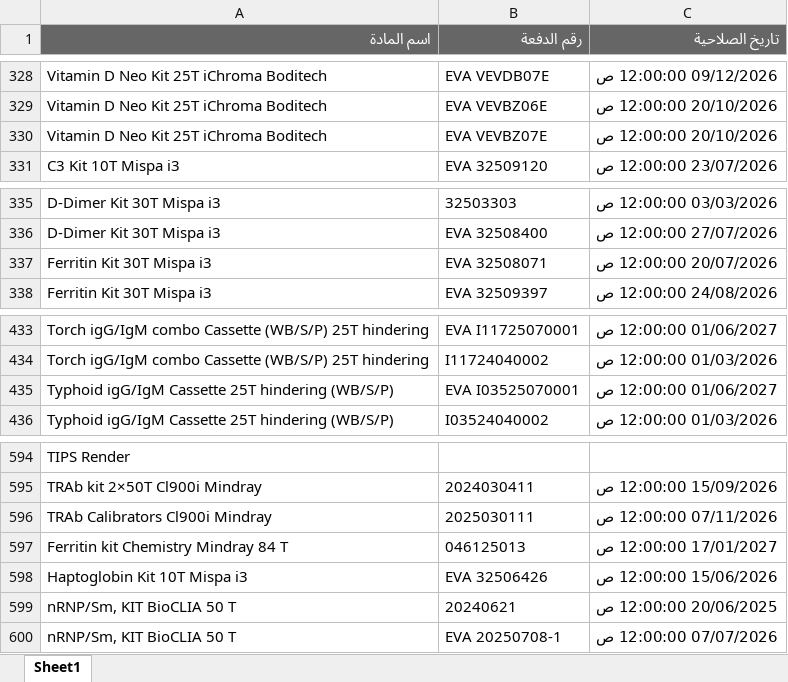
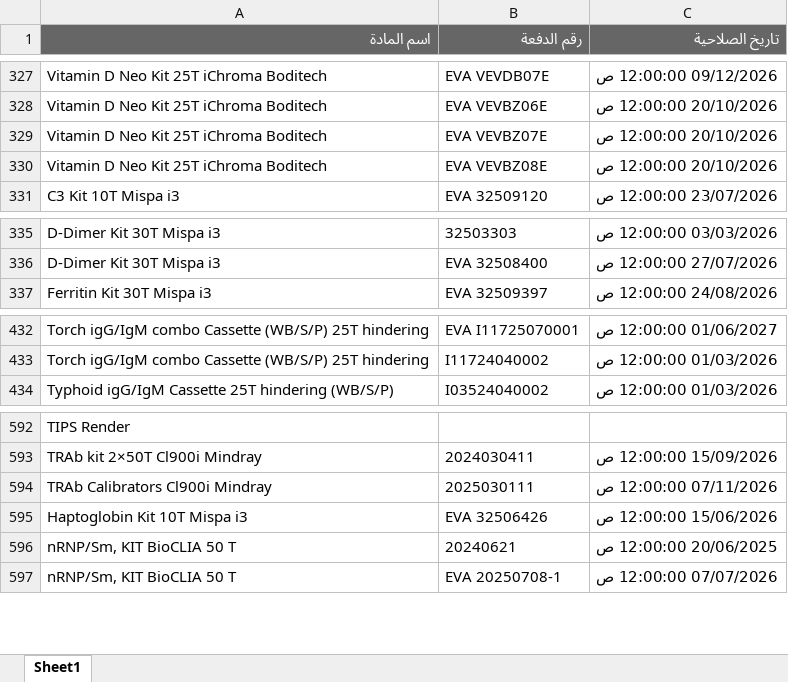
Before and after one commit to abdallawolf92/expiry-check, an Excel workbook: المواد.xlsx, sheet Sheet1, drawn as a sheet; only a part is shown, gaps mark what is left out; values as stored, in another font and other column widths than the file's, no borders; removed rows and columns are numbered as before the commit, all else as after; the diff covers the shown part only; the diff names each change by its address in the sheet, - before the commit and + after, or states it on an @@ line.

```diff
--- a/المواد.xlsx (sheet Sheet1)
+++ b/المواد.xlsx (sheet Sheet1)
+row 330: Vitamin D Neo Kit 25T iChroma Boditech | EVA VEVBZ08E | 20/10/2026 12:00:00 ص
-row 337: Ferritin Kit 30T Mispa i3 | EVA 32508071 | 20/07/2026 12:00:00 ص
-row 435: Typhoid igG/IgM Cassette 25T hindering (WB/S/P) | EVA I03525070001 | 01/06/2027 12:00:00 ص
-row 597: Ferritin kit Chemistry Mindray 84 T | 046125013 | 17/01/2027 12:00:00 ص
```
Also changed, not shown: 2 added rows and 3 removed rows elsewhere in this sheet.
